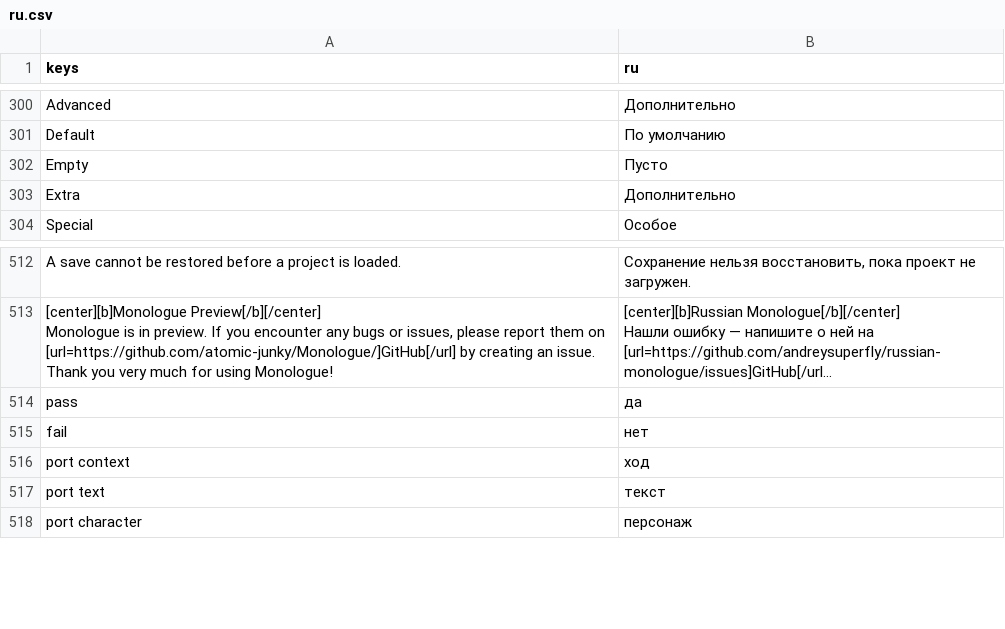
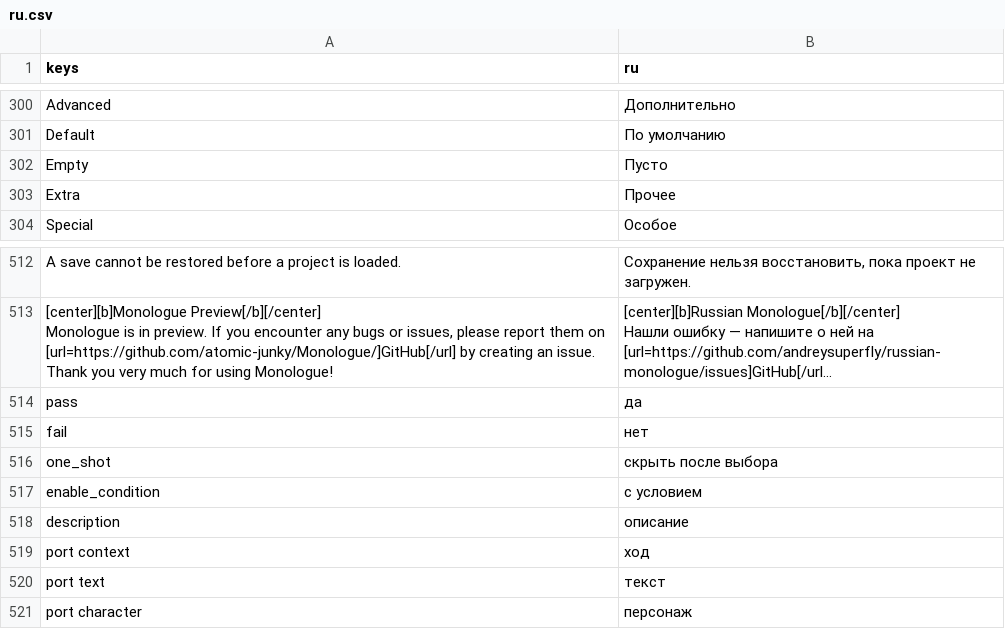
Before and after one commit to andreysuperfly/russian-monologue, a CSV file: i18n/ru.csv, drawn as a sheet; only a part is shown, gaps mark what is left out; long unchanged cells end in ….

```diff
--- a/i18n/ru.csv
+++ b/i18n/ru.csv
@@ -308,3 +308,3 @@ Default,По умолчанию
 Empty,Пусто
-Extra,Дополнительно
+Extra,Прочее
 Special,Особое
@@ -529,2 +529,5 @@ pass,да
 fail,нет
+one_shot,скрыть после выбора
+enable_condition,с условием
+description,описание
 port context,ход
```
Also changed, not shown: 4 other files.
